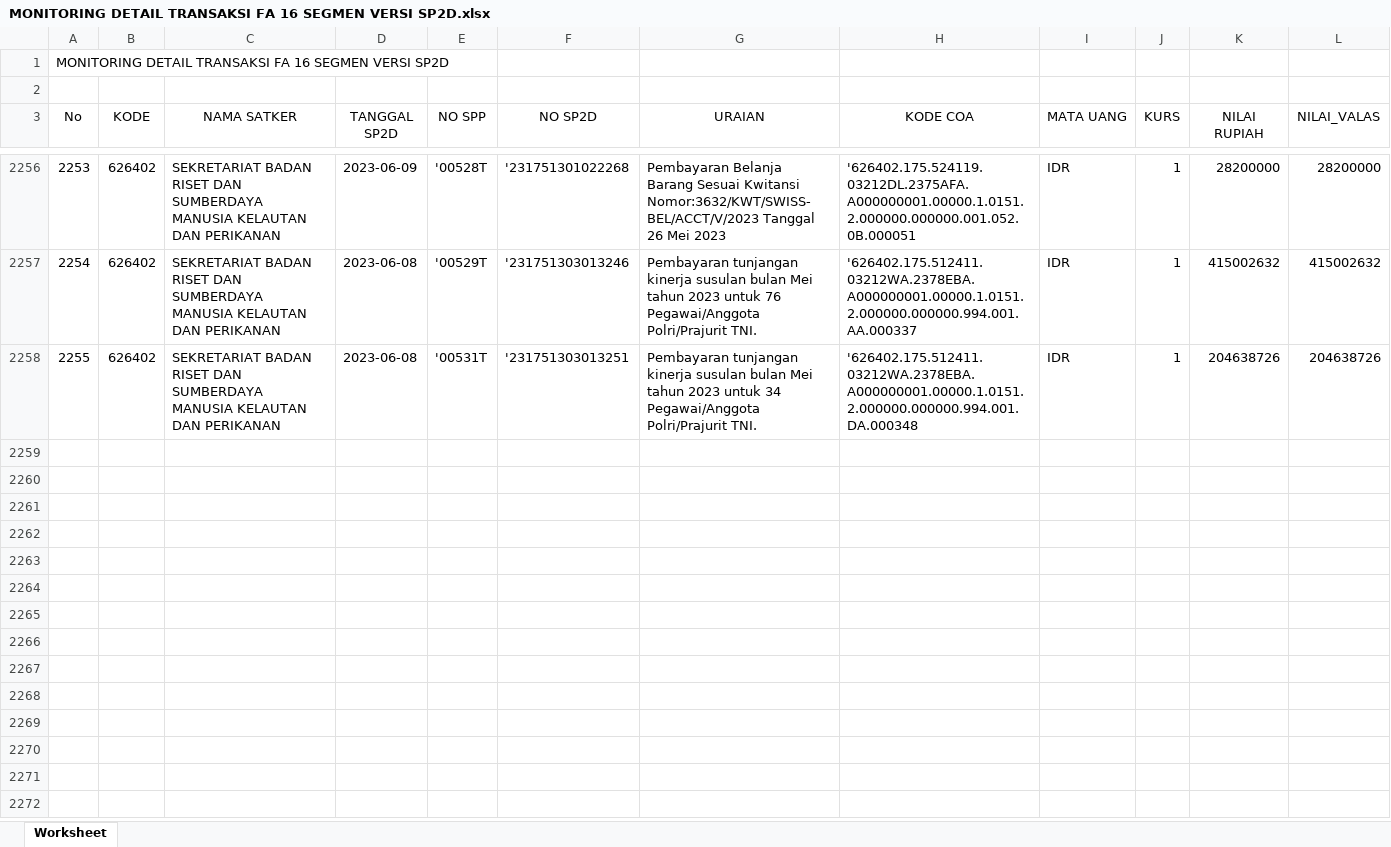
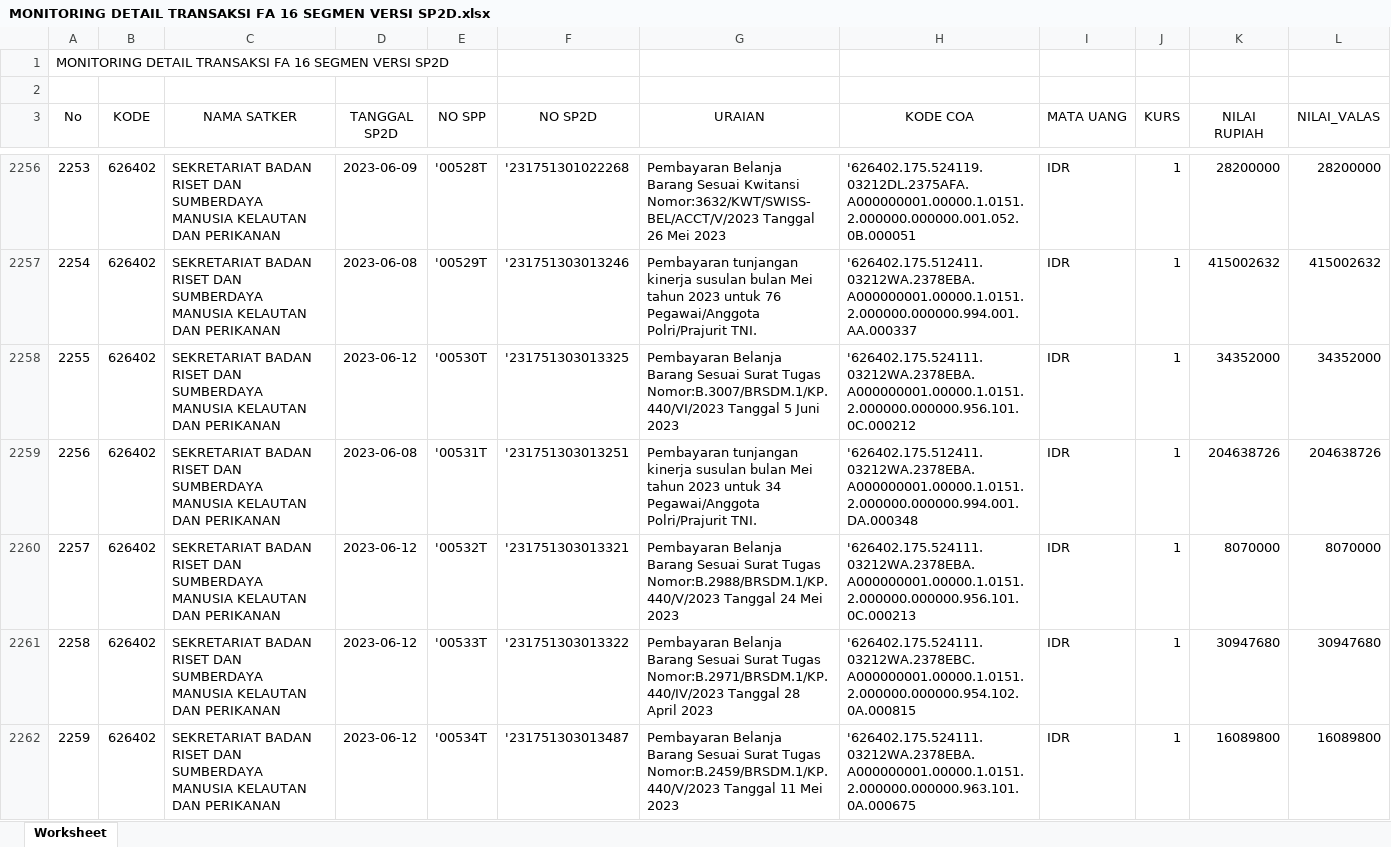
Before and after one commit to edimistiono/TA.2023, an Excel workbook: Database/MONITORING DETAIL TRANSAKSI FA 16 SEGMEN VERSI SP2D.xlsx, sheet Worksheet, drawn as a sheet; only a part is shown, gaps mark what is left out; values as stored, in another font and other column widths than the file's, no borders; addresses are those after the commit; the diff covers the shown part only; the diff names each change by its address in the sheet, - before the commit and + after, or states it on an @@ line.

```diff
--- a/Database/MONITORING DETAIL TRANSAKSI FA 16 SEGMEN VERSI SP2D.xlsx (sheet Worksheet)
+++ b/Database/MONITORING DETAIL TRANSAKSI FA 16 SEGMEN VERSI SP2D.xlsx (sheet Worksheet)
+row 2258: 2255 | 626402 | SEKRETARIAT BADAN RISET DAN SUMBERDAYA MANUSIA KELAUTAN DAN PERIKANAN | 2023-06-12 | '00530T | '231751303013325 | Pembayaran Belanja Barang Sesuai Surat Tugas Nomor:B.3007/BRSDM.1/KP.440/VI/2023 Tanggal 5 Juni 2023 | '626402.175.524111.03212WA.2378EBA.A000000001.00000.1.0151.2.000000.000000.956.101.0C.000212 | IDR | 1 | 34352000 | 34352000
@@ column A (No) renumbered in row 2259 @@
+row 2260: 2257 | 626402 | SEKRETARIAT BADAN RISET DAN SUMBERDAYA MANUSIA KELAUTAN DAN PERIKANAN | 2023-06-12 | '00532T | '231751303013321 | Pembayaran Belanja Barang Sesuai Surat Tugas Nomor:B.2988/BRSDM.1/KP.440/V/2023 Tanggal 24 Mei 2023 | '626402.175.524111.03212WA.2378EBA.A000000001.00000.1.0151.2.000000.000000.956.101.0C.000213 | IDR | 1 | 8070000 | 8070000
+row 2261: 2258 | 626402 | SEKRETARIAT BADAN RISET DAN SUMBERDAYA MANUSIA KELAUTAN DAN PERIKANAN | 2023-06-12 | '00533T | '231751303013322 | Pembayaran Belanja Barang Sesuai Surat Tugas Nomor:B.2971/BRSDM.1/KP.440/IV/2023 Tanggal 28 April 2023 | '626402.175.524111.03212WA.2378EBC.A000000001.00000.1.0151.2.000000.000000.954.102.0A.000815 | IDR | 1 | 30947680 | 30947680
+row 2262: 2259 | 626402 | SEKRETARIAT BADAN RISET DAN SUMBERDAYA MANUSIA KELAUTAN DAN PERIKANAN | 2023-06-12 | '00534T | '231751303013487 | Pembayaran Belanja Barang Sesuai Surat Tugas Nomor:B.2459/BRSDM.1/KP.440/V/2023 Tanggal 11 Mei 2023 | '626402.175.524111.03212WA.2378EBA.A000000001.00000.1.0151.2.000000.000000.963.101.0A.000675 | IDR | 1 | 16089800 | 16089800
```
Also changed, not shown: 97 added rows elsewhere in this sheet, Database/SP2D.xlsx, 1 other file.
